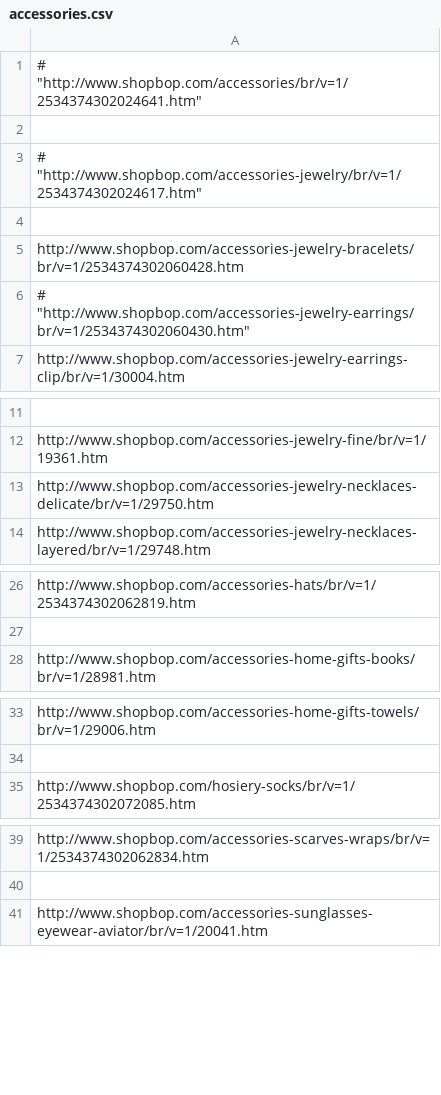
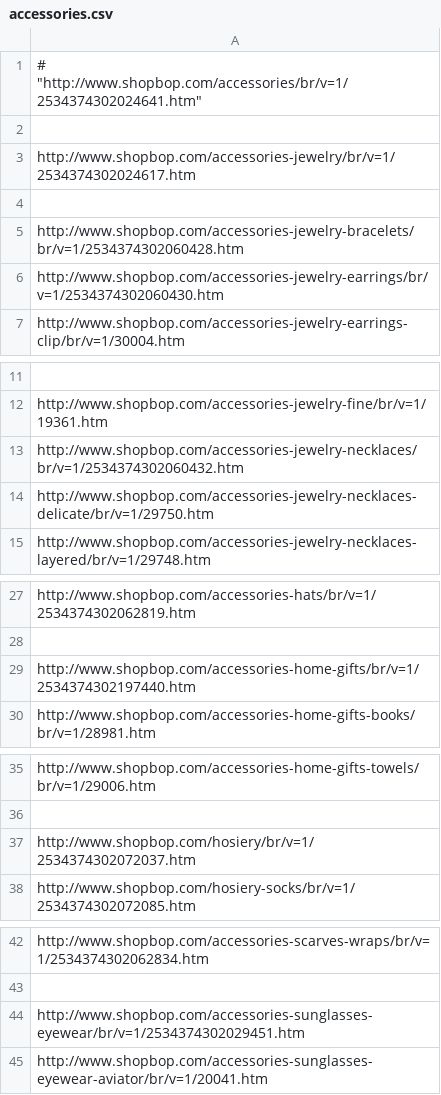
Before and after one commit to mamun1980/shopbop, a CSV file: accessories.csv, drawn as a sheet; only a part is shown, gaps mark what is left out; the diff covers the shown part only.

```diff
--- a/accessories.csv
+++ b/accessories.csv
@@ -2,6 +2,6 @@
 
-# "http://www.shopbop.com/accessories-jewelry/br/v=1/2534374302024617.htm",
+"http://www.shopbop.com/accessories-jewelry/br/v=1/2534374302024617.htm",
 
 "http://www.shopbop.com/accessories-jewelry-bracelets/br/v=1/2534374302060428.htm",
-# "http://www.shopbop.com/accessories-jewelry-earrings/br/v=1/2534374302060430.htm",
+"http://www.shopbop.com/accessories-jewelry-earrings/br/v=1/2534374302060430.htm",
 "http://www.shopbop.com/accessories-jewelry-earrings-clip/br/v=1/30004.htm",
@@ -12,2 +12,3 @@
 "http://www.shopbop.com/accessories-jewelry-fine/br/v=1/19361.htm",
+"http://www.shopbop.com/accessories-jewelry-necklaces/br/v=1/2534374302060432.htm",
 "http://www.shopbop.com/accessories-jewelry-necklaces-delicate/br/v=1/29750.htm",
@@ -27,2 +28,3 @@
 
+"http://www.shopbop.com/accessories-home-gifts/br/v=1/2534374302197440.htm",
 "http://www.shopbop.com/accessories-home-gifts-books/br/v=1/28981.htm",
@@ -34,2 +36,3 @@
 
+"http://www.shopbop.com/hosiery/br/v=1/2534374302072037.htm",
 "http://www.shopbop.com/hosiery-socks/br/v=1/2534374302072085.htm",
@@ -40,2 +43,3 @@
 
+"http://www.shopbop.com/accessories-sunglasses-eyewear/br/v=1/2534374302029451.htm",
 "http://www.shopbop.com/accessories-sunglasses-eyewear-aviator/br/v=1/20041.htm",
```
Also changed, not shown: 1 added row elsewhere in this file, clothes.csv, shoes.csv, 3 other files.
